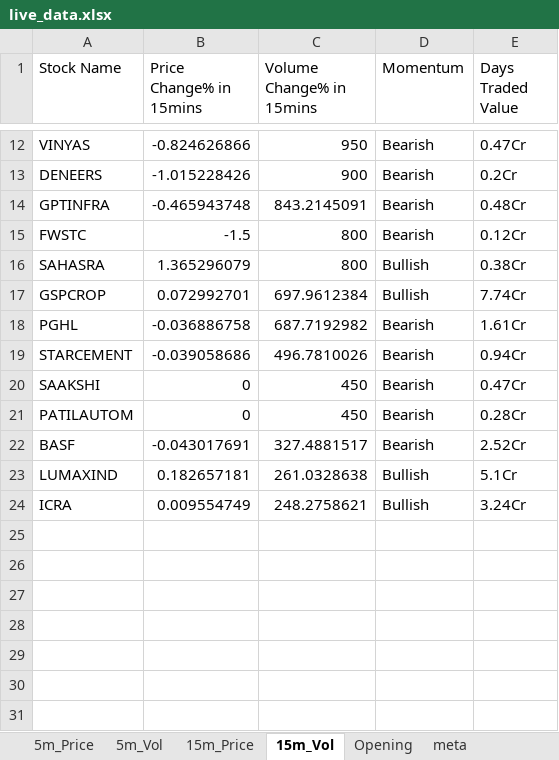
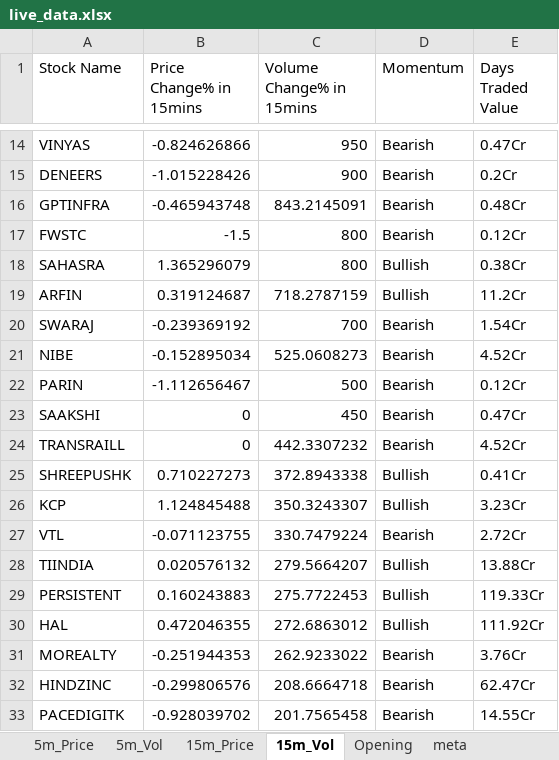
Before and after one commit to srbsharma92/priceAction2, an Excel workbook: data/live_data.xlsx, sheet 15m_Vol, drawn as a sheet; only a part is shown, gaps mark what is left out; values as stored, in another font and other column widths than the file's, no borders; removed rows and columns are numbered as before the commit, all else as after; the diff covers the shown part only; the diff names each change by its address in the sheet, - before the commit and + after, or states it on an @@ line.

```diff
--- a/data/live_data.xlsx (sheet 15m_Vol)
+++ b/data/live_data.xlsx (sheet 15m_Vol)
-row 17: GSPCROP | 0.072992701 | 697.9612384 | Bullish | 7.74Cr
-row 18: PGHL | -0.036886758 | 687.7192982 | Bearish | 1.61Cr
-row 19: STARCEMENT | -0.039058686 | 496.7810026 | Bearish | 0.94Cr
+row 19: ARFIN | 0.319124687 | 718.2787159 | Bullish | 11.2Cr
+row 20: SWARAJ | -0.239369192 | 700 | Bearish | 1.54Cr
+row 21: NIBE | -0.152895034 | 525.0608273 | Bearish | 4.52Cr
+row 22: PARIN | -1.112656467 | 500 | Bearish | 0.12Cr
-row 21: PATILAUTOM | 0 | 450 | Bearish | 0.28Cr
-row 22: BASF | -0.043017691 | 327.4881517 | Bearish | 2.52Cr
-row 23: LUMAXIND | 0.182657181 | 261.0328638 | Bullish | 5.1Cr
-row 24: ICRA | 0.009554749 | 248.2758621 | Bullish | 3.24Cr
+row 24: TRANSRAILL | 0 | 442.3307232 | Bearish | 4.52Cr
+row 25: SHREEPUSHK | 0.710227273 | 372.8943338 | Bullish | 0.41Cr
+row 26: KCP | 1.124845488 | 350.3243307 | Bullish | 3.23Cr
+row 27: VTL | -0.071123755 | 330.7479224 | Bearish | 2.72Cr
+row 28: TIINDIA | 0.020576132 | 279.5664207 | Bullish | 13.88Cr
+row 29: PERSISTENT | 0.160243883 | 275.7722453 | Bullish | 119.33Cr
+row 30: HAL | 0.472046355 | 272.6863012 | Bullish | 111.92Cr
+row 31: MOREALTY | -0.251944353 | 262.9233022 | Bearish | 3.76Cr
+row 32: HINDZINC | -0.299806576 | 208.6664718 | Bearish | 62.47Cr
+row 33: PACEDIGITK | -0.928039702 | 201.7565458 | Bearish | 14.55Cr
```
Also changed, not shown: 5 added rows, 3 removed rows and 1 moved row elsewhere in this sheet, sheet 5m_Vol, sheet 15m_Price, sheet 5m_Price, sheet Opening, sheet meta.
